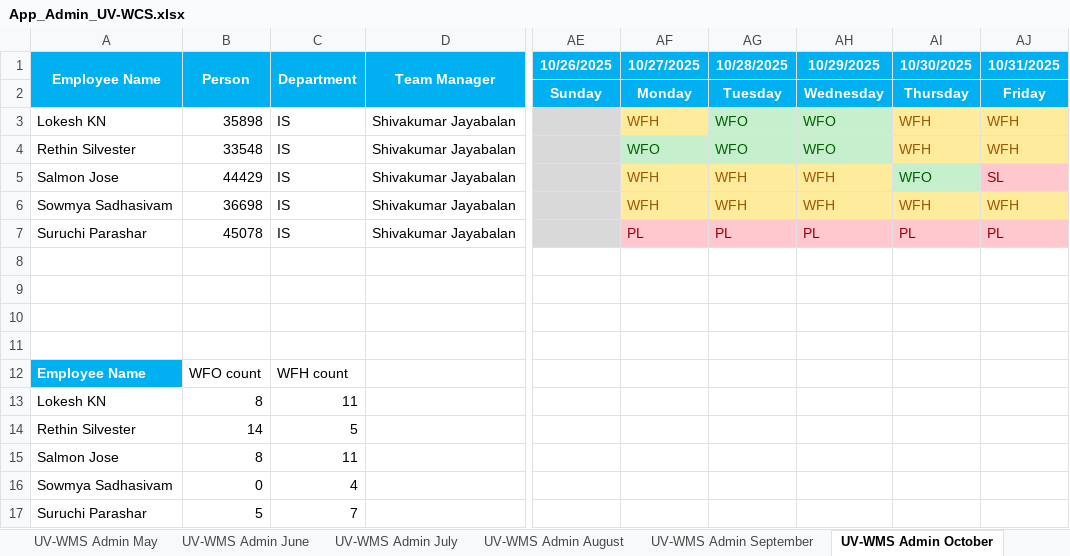
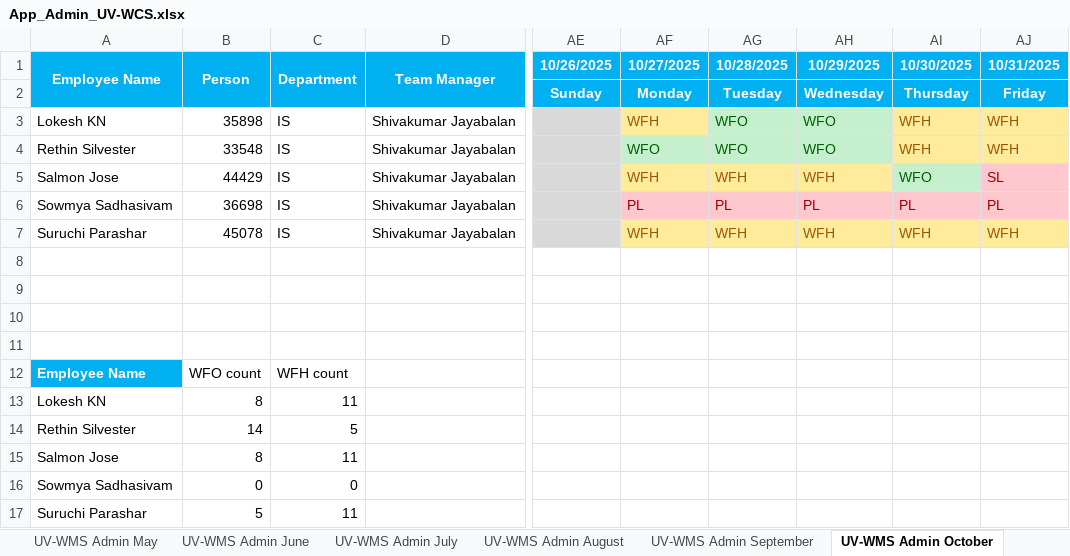
Before and after one commit to rethinsilvester/wfo-tracker, an Excel workbook: data/uv-wcs/App_Admin_UV-WCS.xlsx, sheet UV-WMS Admin October, drawn as a sheet; only a part is shown, gaps mark what is left out; values as stored, in another font and other column widths than the file's, no borders; conditional formats not drawn; the diff names each change by its address in the sheet, - before the commit and + after, or states it on an @@ line.

```diff
--- a/data/uv-wcs/App_Admin_UV-WCS.xlsx (sheet UV-WMS Admin October)
+++ b/data/uv-wcs/App_Admin_UV-WCS.xlsx (sheet UV-WMS Admin October)
-AF6 (10/27/2025): WFH
+AF6 (10/27/2025): PL
@@ AF6:AJ6 fill: #FFEB9C → #FFC7CE, text colour: #9C5700 → #9C0006 @@
-AG6 (10/28/2025): WFH
+AG6 (10/28/2025): PL
-AH6 (10/29/2025): WFH
+AH6 (10/29/2025): PL
-AI6 (10/30/2025): WFH
+AI6 (10/30/2025): PL
-AJ6 (10/31/2025): WFH
+AJ6 (10/31/2025): PL
-AF7 (10/27/2025): PL
+AF7 (10/27/2025): WFH
@@ AF7:AJ7 fill: #FFC7CE → #FFEB9C, text colour: #9C0006 → #9C5700 @@
-AG7 (10/28/2025): PL
+AG7 (10/28/2025): WFH
-AH7 (10/29/2025): PL
+AH7 (10/29/2025): WFH
-AI7 (10/30/2025): PL
+AI7 (10/30/2025): WFH
-AJ7 (10/31/2025): PL
+AJ7 (10/31/2025): WFH
-C16 (Department): 4
+C16 (Department): 0
-C17 (Department): 7
+C17 (Department): 11
```
Also changed, not shown: sheet UV-WMS Admin November, 2 other files.
